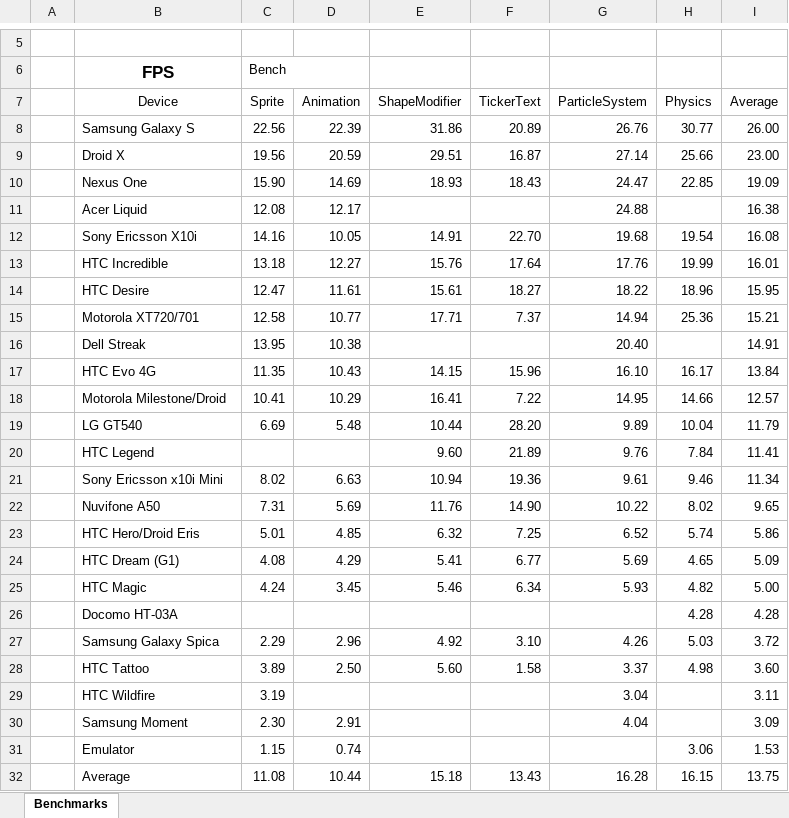
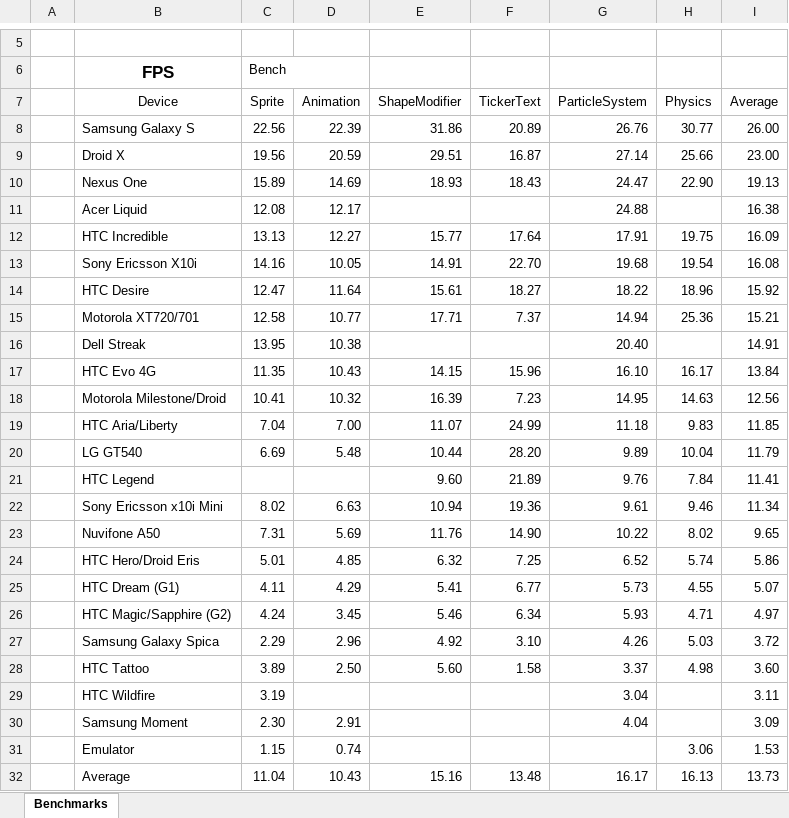
Before and after one commit to weimingtom/andengineexamples, an Excel workbook: doc/benchmarks.xlsx, sheet Benchmarks, drawn as a sheet; only a part is shown, gaps mark what is left out; values as stored, in another font and other column widths than the file's, no borders; charts and pictures and conditional formats not drawn; removed rows and columns are numbered as before the commit, all else as after; the diff names each change by its address in the sheet, - before the commit and + after, or states it on an @@ line.

```diff
--- a/doc/benchmarks.xlsx (sheet Benchmarks)
+++ b/doc/benchmarks.xlsx (sheet Benchmarks)
-C10 (Sprite): 15.90
+C10 (Sprite): 15.89
-H10 (Physics): 22.85
+H10 (Physics): 22.90
-I10 (Average): 19.09
+I10 (Average): 19.13
+row 12:  | HTC Incredible | 13.13 | 12.27 | 15.77 | 17.64 | 17.91 | 19.75 | 16.09
-row 13:  | HTC Incredible | 13.18 | 12.27 | 15.76 | 17.64 | 17.76 | 19.99 | 16.01
-D14 (Animation): 11.61
+D14 (Animation): 11.64
-I14 (Average): 15.95
+I14 (Average): 15.92
-D18 (Animation): 10.29
+D18 (Animation): 10.32
-E18 (ShapeModifier): 16.41
+E18 (ShapeModifier): 16.39
-F18 (TickerText): 7.22
+F18 (TickerText): 7.23
-H18 (Physics): 14.66
+H18 (Physics): 14.63
-I18 (Average): 12.57
+I18 (Average): 12.56
+row 19:  | HTC Aria/Liberty | 7.04 | 7.00 | 11.07 | 24.99 | 11.18 | 9.83 | 11.85
-C25 (Sprite): 4.08
+C25 (Sprite): 4.11
-G25 (ParticleSystem): 5.69
+G25 (ParticleSystem): 5.73
-H25 (Physics): 4.65
+H25 (Physics): 4.55
-I25 (Average): 5.09
+I25 (Average): 5.07
-B26 (Device): HTC Magic
+B26 (Device): HTC Magic/Sapphire (G2)
-H26 (Physics): 4.82
+H26 (Physics): 4.71
-I26 (Average): 5.00
+I26 (Average): 4.97
-row 26:  | Docomo HT-03A |  |  |  |  |  | 4.28 | 4.28
-C32 (Sprite): 11.08
+C32 (Sprite): 11.04
-D32 (Animation): 10.44
+D32 (Animation): 10.43
-E32 (ShapeModifier): 15.18
+E32 (ShapeModifier): 15.16
-F32 (TickerText): 13.43
+F32 (TickerText): 13.48
-G32 (ParticleSystem): 16.28
+G32 (ParticleSystem): 16.17
-H32 (Physics): 16.15
+H32 (Physics): 16.13
-I32 (Average): 13.75
+I32 (Average): 13.73
```
Also changed, not shown: charts or pictures, 11 other files.
